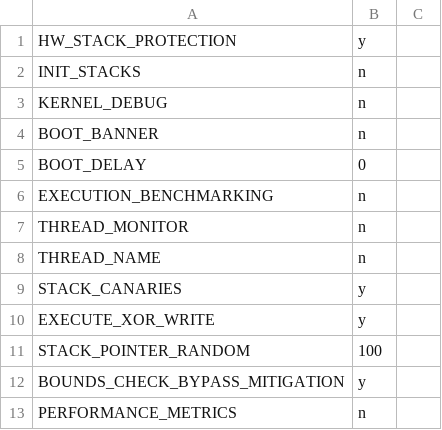
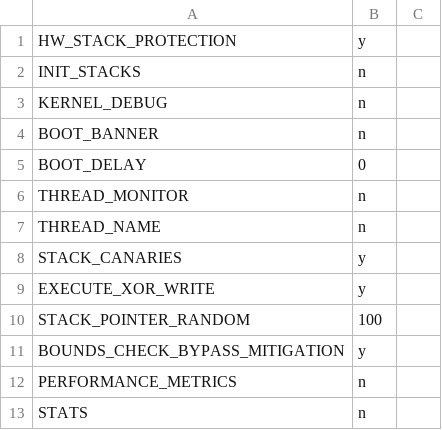
Before and after one commit to phytec/zephyr-phytec, a CSV file: scripts/kconfig/hardened.csv, drawn as a sheet; only a part is shown; the shorter side is filled out with more unchanged rows; the diff names each change by its address in the sheet, - before the commit and + after, or states it on an @@ line.

Commit message:
benchmarking: remove execution benchmarking code
This code had one purpose only, feed timing information into a test and
was not used by anything else. The custom trace points unfortunatly were
not accurate and this test was delivering informatin that conflicted
with other tests we have due to placement of such trace points in the
architecture and kernel code.

For such measurements we are planning to use the tracing functionality
in a special mode that would be used for metrics without polluting the
architecture and kernel code with additional tracing and timing code.

Furthermore, much of the assembly code used had issues.

Signed-off-by: Anas Nashif <anas.nashif@intel.com>
Signed-off-by: Daniel Leung <daniel.leung@intel.com>

```diff
--- a/scripts/kconfig/hardened.csv
+++ b/scripts/kconfig/hardened.csv
-row 6: EXECUTION_BENCHMARKING | n
```
Also changed, not shown: 28 other files.
